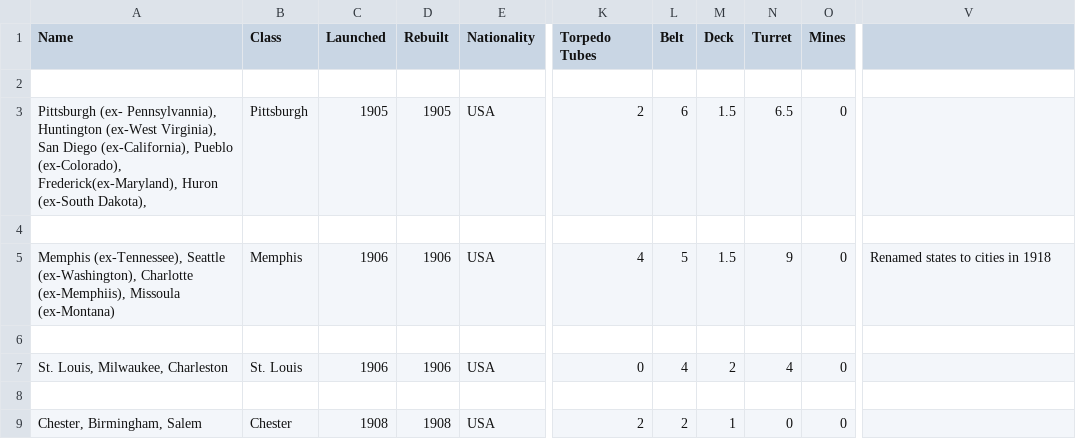
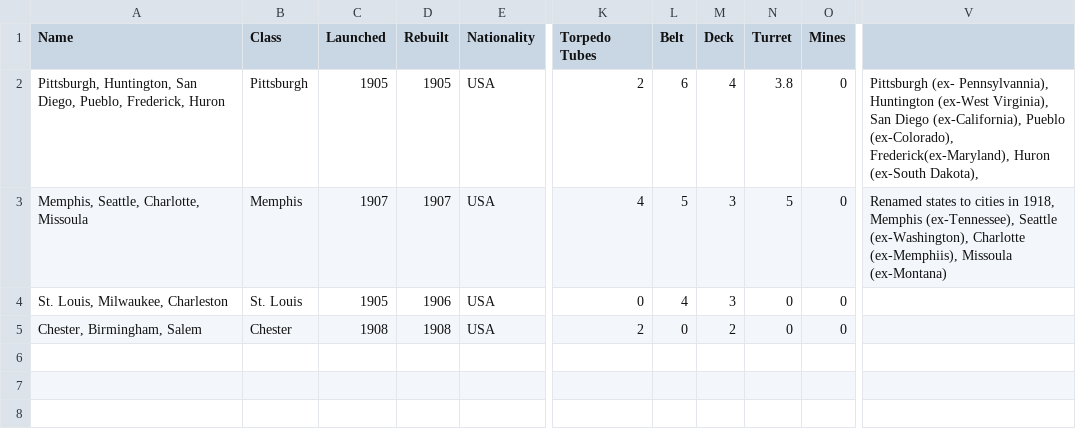
Before and after one commit to geoffreyphipps/fletcherpratt, a CSV file: input/ww1USCruisers.csv, drawn as a sheet; only a part is shown, gaps mark what is left out; removed rows and columns are numbered as before the commit, all else as after; rows hold the shown columns only; the diff names each change by its address in the sheet, - before the commit and + after, or states it on an @@ line.

```diff
--- a/input/ww1USCruisers.csv
+++ b/input/ww1USCruisers.csv
-row 2: (empty)
-A2 (Name): Pittsburgh (ex- Pennsylvannia), Huntington (ex-West Virginia), San Diego (ex-California), Pueblo (ex-Colorado), Frederick(ex-Maryland), Huron (ex-South Dakota),
+A2 (Name): Pittsburgh, Huntington, San Diego, Pueblo, Frederick, Huron
-M2 (Deck): 1.5
+M2 (Deck): 4
-N2 (Turret): 6.5
+N2 (Turret): 3.8
-V2: (empty)
+V2: Pittsburgh (ex- Pennsylvannia), Huntington (ex-West Virginia), San Diego (ex-California), Pueblo (ex-Colorado), Frederick(ex-Maryland), Huron (ex-South Dakota),
-row 4: (empty)
-A3 (Name): Memphis (ex-Tennessee), Seattle (ex-Washington), Charlotte (ex-Memphiis), Missoula (ex-Montana)
+A3 (Name): Memphis, Seattle, Charlotte, Missoula
-C3 (Launched): 1906
+C3 (Launched): 1907
-D3 (Rebuilt): 1906
+D3 (Rebuilt): 1907
-M3 (Deck): 1.5
+M3 (Deck): 3
-N3 (Turret): 9
+N3 (Turret): 5
-V3: …cities in 1918
+V3: …cities in 1918, Memphis (ex-Tennessee), Seattle (ex-Washington), Charlotte (ex-Memphiis), Missoula (ex-Montana)
-row 6: (empty)
-C4 (Launched): 1906
+C4 (Launched): 1905
-M4 (Deck): 2
+M4 (Deck): 3
-N4 (Turret): 4
+N4 (Turret): 0
-row 8: (empty)
-L5 (Belt): 2
+L5 (Belt): 0
-M5 (Deck): 1
+M5 (Deck): 2
```
Also changed, not shown: input/ww1JapaneseCapital.csv, input/ww1USCapital.csv, 1 other file.
